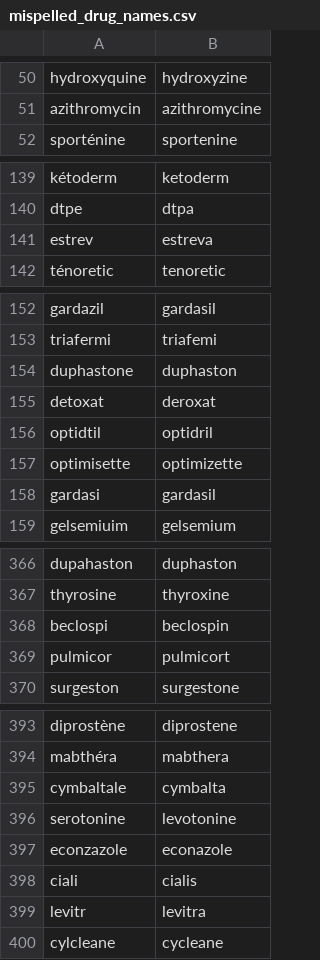
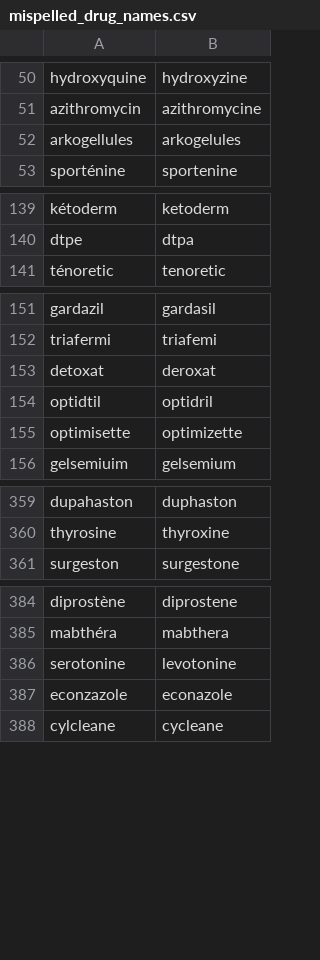
Before and after one commit to jhuu32/CES, a CSV file: data/staging_data/mispelled_drug_names.csv, drawn as a sheet; only a part is shown, gaps mark what is left out; removed rows and columns are numbered as before the commit, all else as after; the diff covers the shown part only; the diff names each change by its address in the sheet, - before the commit and + after, or states it on an @@ line.

```diff
--- a/data/staging_data/mispelled_drug_names.csv
+++ b/data/staging_data/mispelled_drug_names.csv
+row 52: arkogellules | arkogelules
-row 141: estrev | estreva
-row 154: duphastone | duphaston
-row 158: gardasi | gardasil
-row 368: beclospi | beclospin
-row 369: pulmicor | pulmicort
-row 395: cymbaltale | cymbalta
-row 398: ciali | cialis
-row 399: levitr | levitra
```
Also changed, not shown: 1 added row, 6 removed rows and 2 moved rows elsewhere in this file, data/staging_data/mispelled_general_names.csv, data/staging_data/mispelled_ingredient_names.csv, 25 other files.
